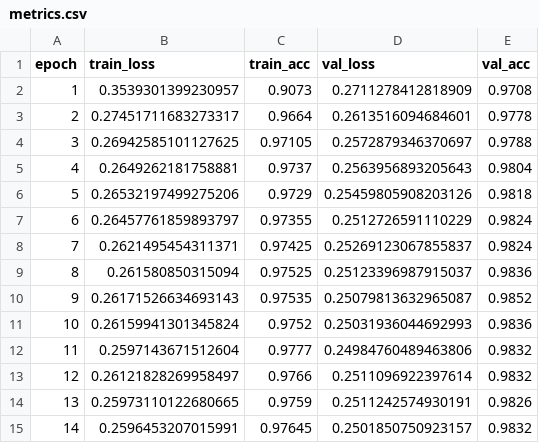
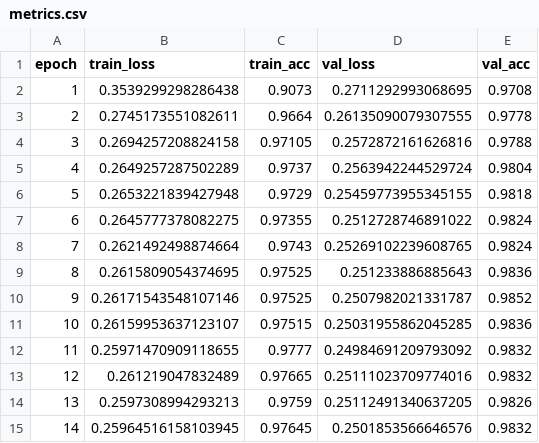
Before and after one commit to 850054042/EE6483_proj, a CSV file: outputs/dogs/resnet18_freeze_backbone/metrics.csv, drawn as a sheet.

```diff
--- a/outputs/dogs/resnet18_freeze_backbone/metrics.csv
+++ b/outputs/dogs/resnet18_freeze_backbone/metrics.csv
@@ -1,15 +1,15 @@
 epoch,train_loss,train_acc,val_loss,val_acc
-1,0.3539301399230957,0.9073,0.2711278412818909,0.9708
-2,0.27451711683273317,0.9664,0.2613516094684601,0.9778
-3,0.26942585101127625,0.97105,0.2572879346370697,0.9788
-4,0.2649262181758881,0.9737,0.2563956893205643,0.9804
-5,0.26532197499275206,0.9729,0.25459805908203126,0.9818
-6,0.26457761859893797,0.97355,0.2512726591110229,0.9824
-7,0.2621495454311371,0.97425,0.25269123067855837,0.9824
-8,0.261580850315094,0.97525,0.25123396987915037,0.9836
-9,0.26171526634693143,0.97535,0.25079813632965087,0.9852
-10,0.26159941301345824,0.9752,0.25031936044692993,0.9836
-11,0.2597143671512604,0.9777,0.24984760489463806,0.9832
-12,0.26121828269958497,0.9766,0.2511096922397614,0.9832
-13,0.25973110122680665,0.9759,0.2511242574930191,0.9826
-14,0.2596453207015991,0.97645,0.2501850750923157,0.9832
+1,0.3539299298286438,0.9073,0.2711292993068695,0.9708
+2,0.2745173551082611,0.9664,0.26135090079307555,0.9778
+3,0.2694257208824158,0.97105,0.2572872161626816,0.9788
+4,0.2649257287502289,0.9737,0.2563942244529724,0.9804
+5,0.2653221839427948,0.9729,0.25459773955345155,0.9818
+6,0.2645777378082275,0.97355,0.2512728746891022,0.9824
+7,0.2621492498874664,0.9743,0.25269102239608765,0.9824
+8,0.2615809054374695,0.97525,0.251233886885643,0.9836
+9,0.26171543548107146,0.97525,0.2507982021331787,0.9852
+10,0.26159953637123107,0.97515,0.25031955862045285,0.9836
+11,0.25971470909118655,0.9777,0.24984691209793092,0.9832
+12,0.261219047832489,0.97665,0.25111023709774016,0.9832
+13,0.2597308994293213,0.9759,0.25112491340637205,0.9826
+14,0.25964516158103945,0.97645,0.2501853566646576,0.9832
```
Also changed, not shown: outputs/dogs/resnet18/metrics.csv, outputs/dogs/resnet18/submission.csv, 28 other files.
